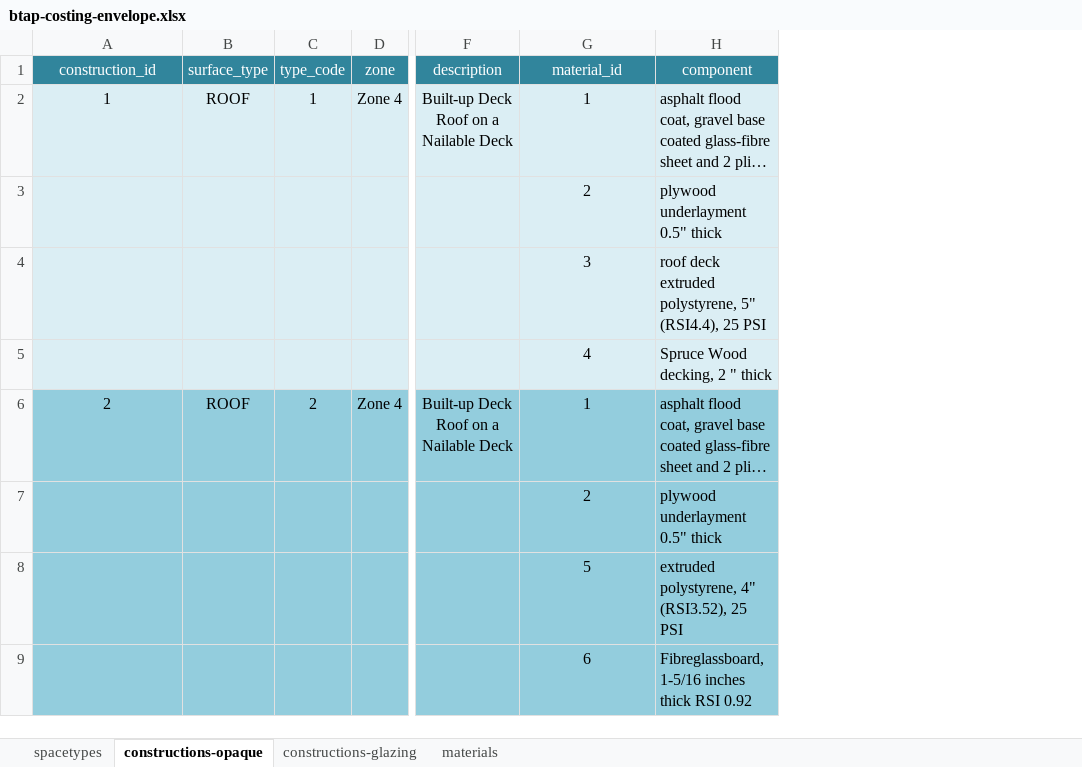
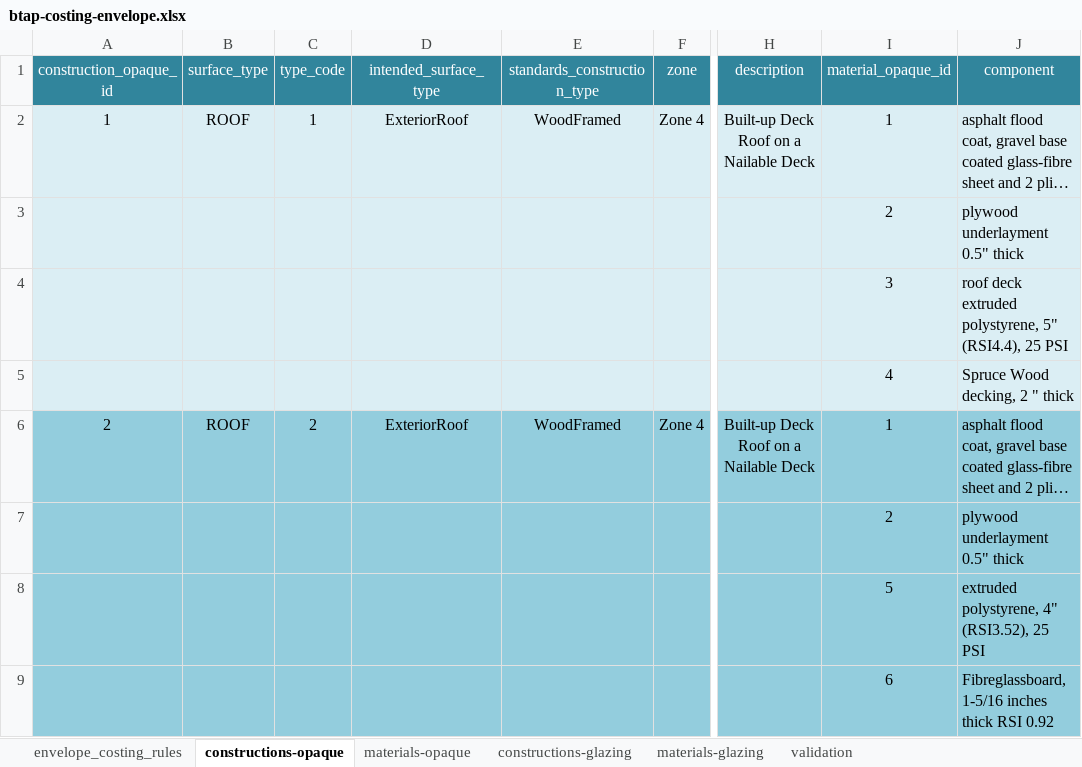
Before and after one commit to NREL/openstudio-standards, an Excel workbook: openstudio-standards/data/costing/btap-costing-envelope.xlsx, sheet constructions-opaque, drawn as a sheet; only a part is shown, gaps mark what is left out; long unchanged cells end in …; values as stored, in another font and other column widths than the file's, no borders; addresses are those after the commit; the diff names each change by its address in the sheet, - before the commit and + after, or states it on an @@ line.

```diff
--- a/openstudio-standards/data/costing/btap-costing-envelope.xlsx (sheet constructions-opaque)
+++ b/openstudio-standards/data/costing/btap-costing-envelope.xlsx (sheet constructions-opaque)
-sheet tab: spacetypes
+sheet tab: envelope_costing_rules
-sheet tab: materials
+sheet tab: materials-opaque
+sheet tab: materials-glazing
+sheet tab: validation
@@ sheet tab order changed: envelope_costing_rules | constructions-opaque | materials-opaque | constructions-glazing | materials-glazing | validation @@
+column D (intended_surface_type), rows 2-6: ExteriorRoof |  |  |  | ExteriorRoof
+column E (standards_construction_type), rows 2-6: WoodFramed |  |  |  | WoodFramed
-A1: construction_id
+A1: construction_opaque_id
-I1: material_id
+I1: material_opaque_id
```
Also changed, not shown: sheet constructions-glazing, sheet materials-opaque, formulas that keep their value.
